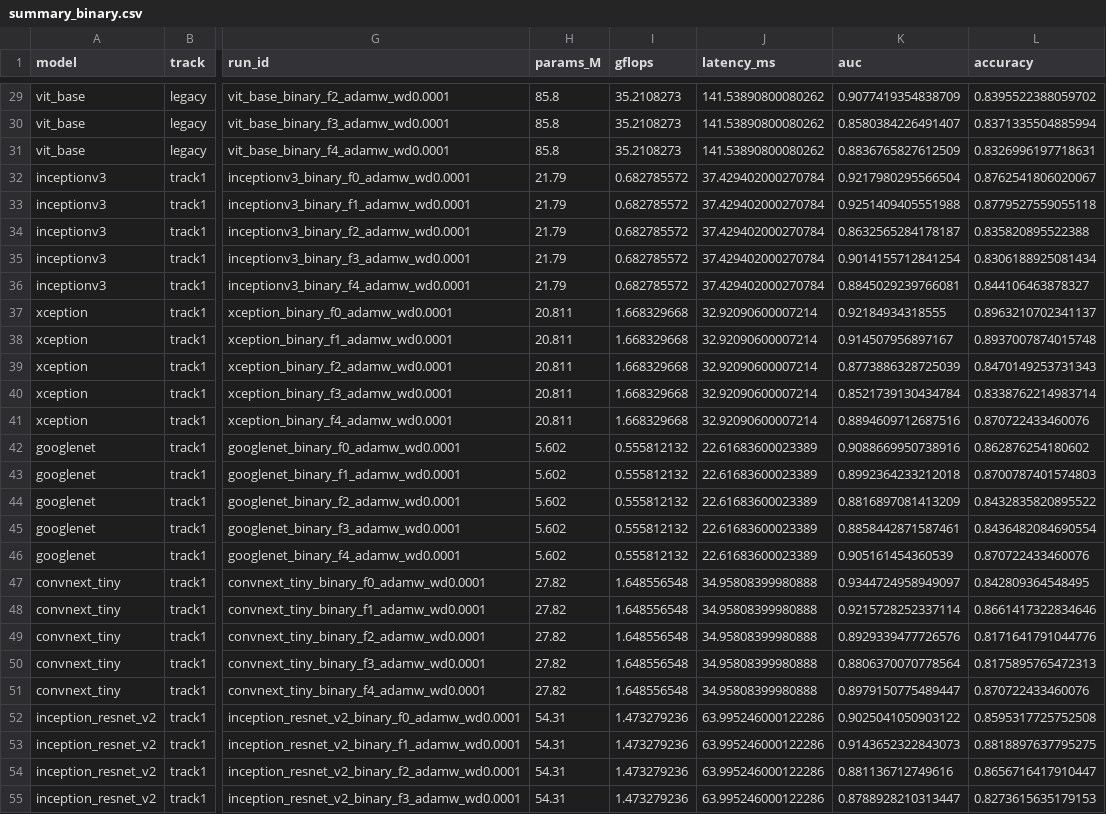
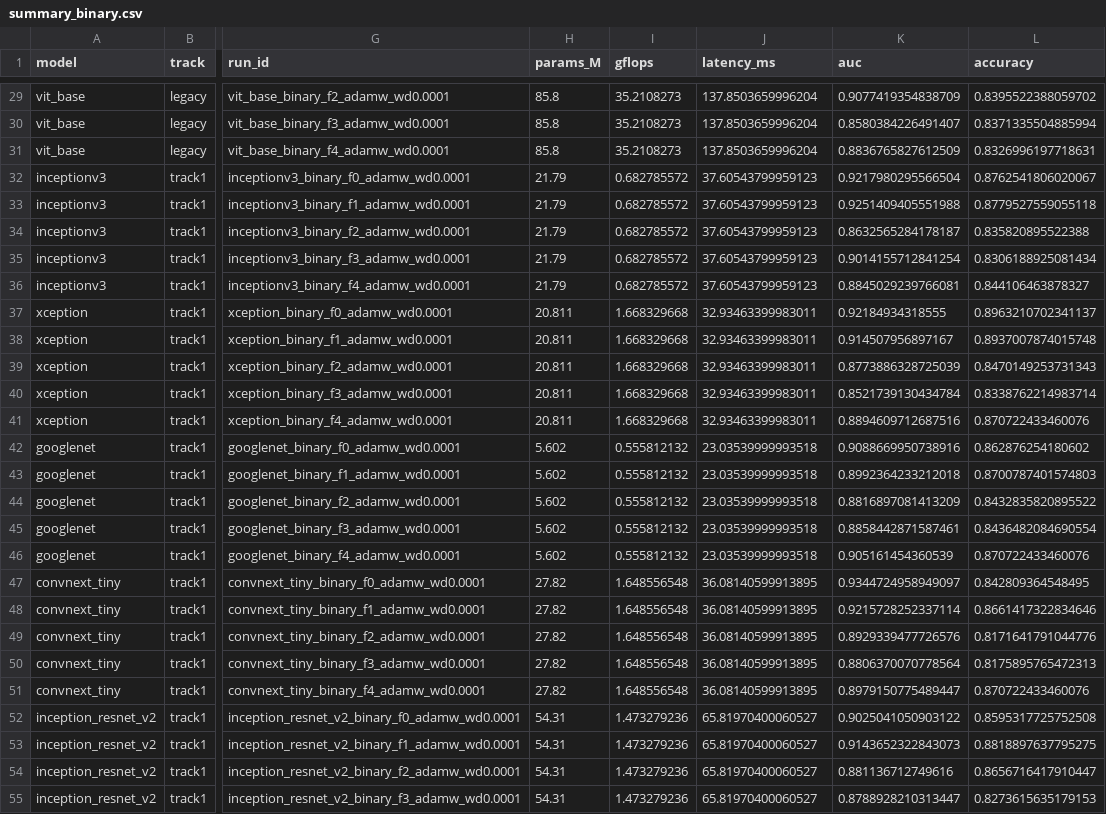
Before and after one commit to Kruwpuck/lung-nodule-fusion-xai, a CSV file: artifacts/results/summary_binary.csv, drawn as a sheet; only a part is shown, gaps mark what is left out; the diff covers the shown part only; the diff names each change by its address in the sheet, - before the commit and + after, or states it on an @@ line.

```diff
--- a/artifacts/results/summary_binary.csv
+++ b/artifacts/results/summary_binary.csv
-J29:J31 (latency_ms): 141.53890800080262
+J29:J31 (latency_ms): 137.8503659996204
-J32:J36 (latency_ms): 37.429402000270784
+J32:J36 (latency_ms): 37.60543799959123
-J37:J41 (latency_ms): 32.92090600007214
+J37:J41 (latency_ms): 32.93463399983011
-J42:J46 (latency_ms): 22.61683600023389
+J42:J46 (latency_ms): 23.03539999993518
-J47:J51 (latency_ms): 34.95808399980888
+J47:J51 (latency_ms): 36.08140599913895
-J52:J55 (latency_ms): 63.995246000122286
+J52:J55 (latency_ms): 65.81970400060527
```
Also changed, not shown: 57 edited cells elsewhere in this file, 1 other file.
